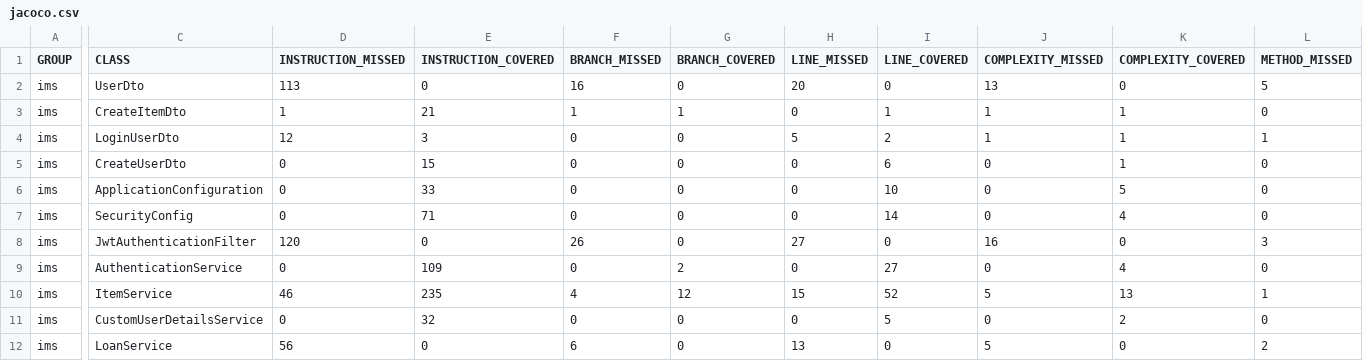
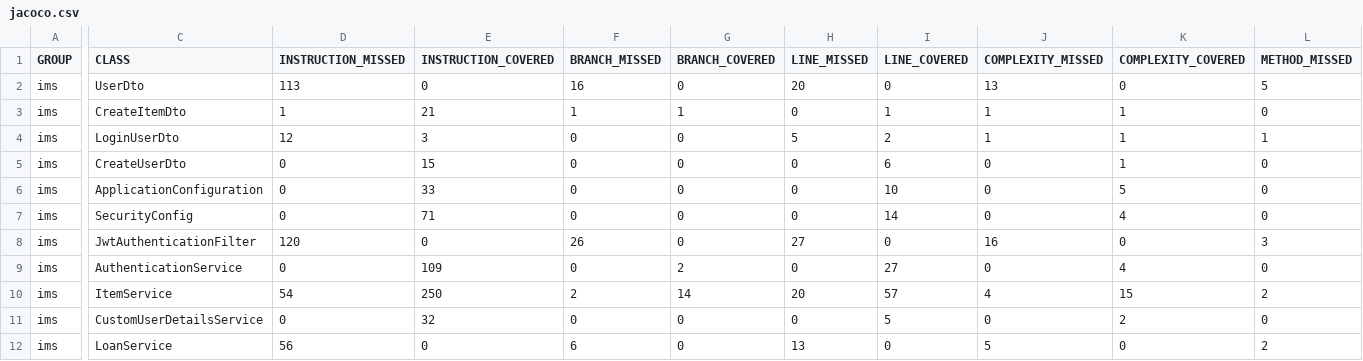
Before and after one commit to miguel-loureiro/lendit, a CSV file: backend/target/site/jacoco/jacoco.csv, drawn as a sheet; only a part is shown, gaps mark what is left out; the diff names each change by its address in the sheet, - before the commit and + after, or states it on an @@ line.

```diff
--- a/backend/target/site/jacoco/jacoco.csv
+++ b/backend/target/site/jacoco/jacoco.csv
-D10 (INSTRUCTION_MISSED): 46
+D10 (INSTRUCTION_MISSED): 54
-E10 (INSTRUCTION_COVERED): 235
+E10 (INSTRUCTION_COVERED): 250
-F10 (BRANCH_MISSED): 4
+F10 (BRANCH_MISSED): 2
-G10 (BRANCH_COVERED): 12
+G10 (BRANCH_COVERED): 14
-H10 (LINE_MISSED): 15
+H10 (LINE_MISSED): 20
-I10 (LINE_COVERED): 52
+I10 (LINE_COVERED): 57
-J10 (COMPLEXITY_MISSED): 5
+J10 (COMPLEXITY_MISSED): 4
-K10 (COMPLEXITY_COVERED): 13
+K10 (COMPLEXITY_COVERED): 15
-L10 (METHOD_MISSED): 1
+L10 (METHOD_MISSED): 2
```
Also changed, not shown: 35 other files.
